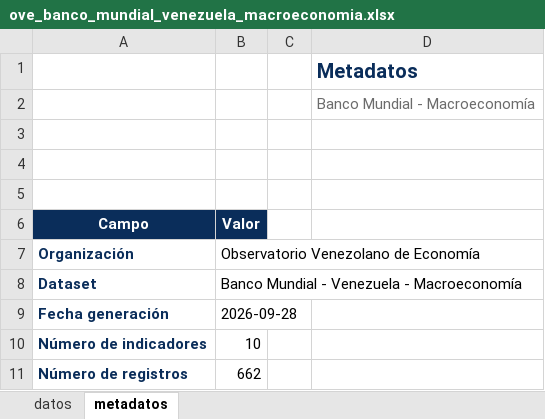
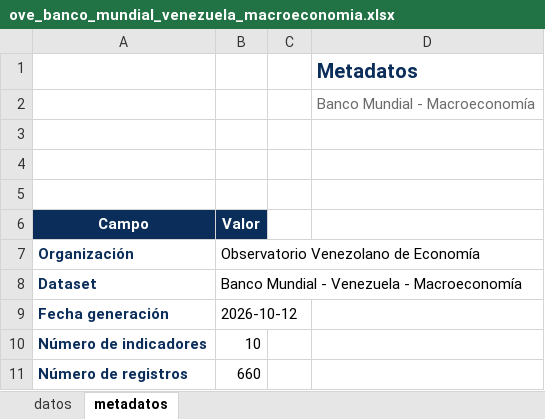
Before and after one commit to CarlosMarzol/OVE-web-github, an Excel workbook: assets/data/world-bank/excel/ove_banco_mundial_venezuela_macroeconomia.xlsx, sheet metadatos, drawn as a sheet; values as stored, in another font and other column widths than the file's, no borders; charts and pictures not drawn; the diff names each change by its address in the sheet, - before the commit and + after, or states it on an @@ line.

```diff
--- a/assets/data/world-bank/excel/ove_banco_mundial_venezuela_macroeconomia.xlsx (sheet metadatos)
+++ b/assets/data/world-bank/excel/ove_banco_mundial_venezuela_macroeconomia.xlsx (sheet metadatos)
-B9 (Valor): 2026-09-28
+B9 (Valor): 2026-10-12
-B11 (Valor): 662
+B11 (Valor): 660
```
Also changed, not shown: sheet datos, assets/data/inventario-indicadores/inventario_indicadores_ove_clasificado_temas_es.xlsx, assets/data/world-bank/excel/ove_banco_mundial_venezuela_genero.xlsx, 42 other files.
